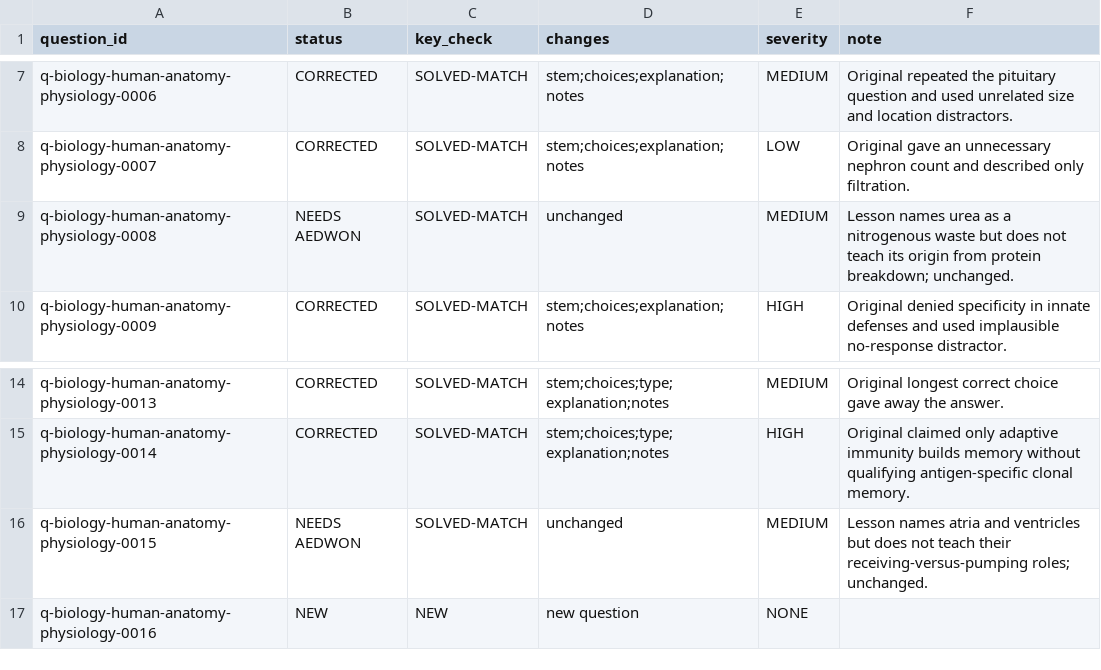
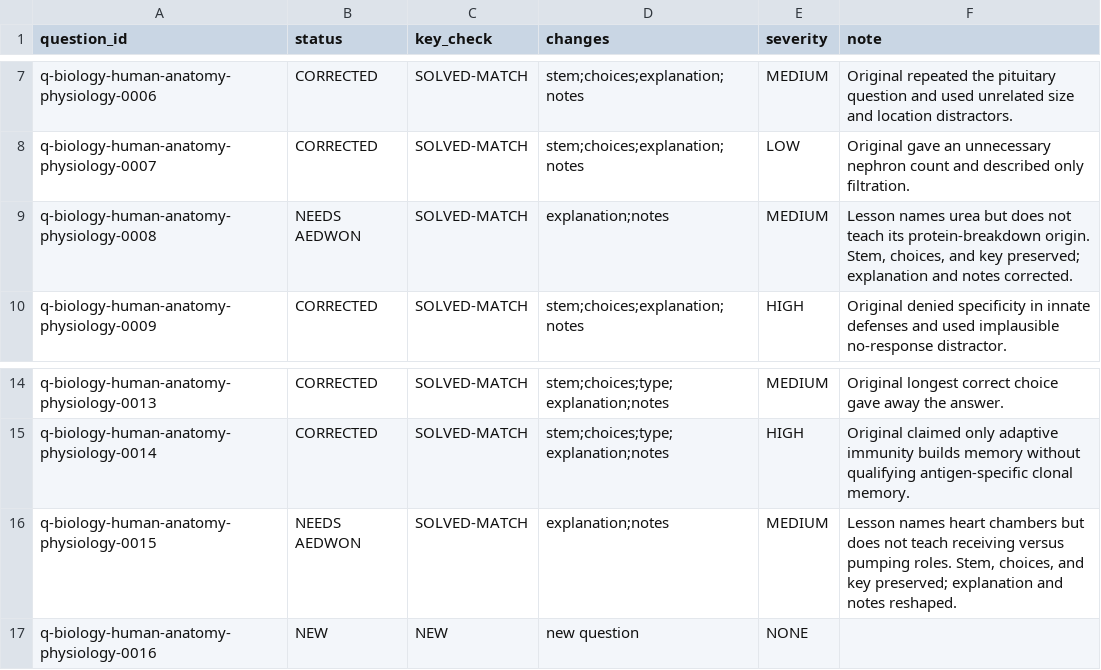
Before and after one commit to Aedwon/Pantas, a TSV file: docs/content/audit/question-qa-r2/science/biology/human-anatomy-physiology.tsv, drawn as a sheet; only a part is shown, gaps mark what is left out.

Commit message:
content: reshape notes on flagged anatomy questions

```diff
--- a/docs/content/audit/question-qa-r2/science/biology/human-anatomy-physiology.tsv
+++ b/docs/content/audit/question-qa-r2/science/biology/human-anatomy-physiology.tsv
@@ -8,3 +8,3 @@ q-biology-human-anatomy-physiology-0006	CORRECTED	SOLVED-MATCH	stem;choices;expl
 q-biology-human-anatomy-physiology-0007	CORRECTED	SOLVED-MATCH	stem;choices;explanation;notes	LOW	Original gave an unnecessary nephron count and described only filtration.
-q-biology-human-anatomy-physiology-0008	NEEDS AEDWON	SOLVED-MATCH	unchanged	MEDIUM	Lesson names urea as a nitrogenous waste but does not teach its origin from protein breakdown; unchanged.
+q-biology-human-anatomy-physiology-0008	NEEDS AEDWON	SOLVED-MATCH	explanation;notes	MEDIUM	Lesson names urea but does not teach its protein-breakdown origin. Stem, choices, and key preserved; explanation and notes corrected.
 q-biology-human-anatomy-physiology-0009	CORRECTED	SOLVED-MATCH	stem;choices;explanation;notes	HIGH	Original denied specificity in innate defenses and used implausible no-response distractor.
@@ -15,3 +15,3 @@ q-biology-human-anatomy-physiology-0013	CORRECTED	SOLVED-MATCH	stem;choices;type
 q-biology-human-anatomy-physiology-0014	CORRECTED	SOLVED-MATCH	stem;choices;type;explanation;notes	HIGH	Original claimed only adaptive immunity builds memory without qualifying antigen-specific clonal memory.
-q-biology-human-anatomy-physiology-0015	NEEDS AEDWON	SOLVED-MATCH	unchanged	MEDIUM	Lesson names atria and ventricles but does not teach their receiving-versus-pumping roles; unchanged.
+q-biology-human-anatomy-physiology-0015	NEEDS AEDWON	SOLVED-MATCH	explanation;notes	MEDIUM	Lesson names heart chambers but does not teach receiving versus pumping roles. Stem, choices, and key preserved; explanation and notes reshaped.
 q-biology-human-anatomy-physiology-0016	NEW	NEW	new question	NONE	
```
Also changed, not shown: 1 other file.
